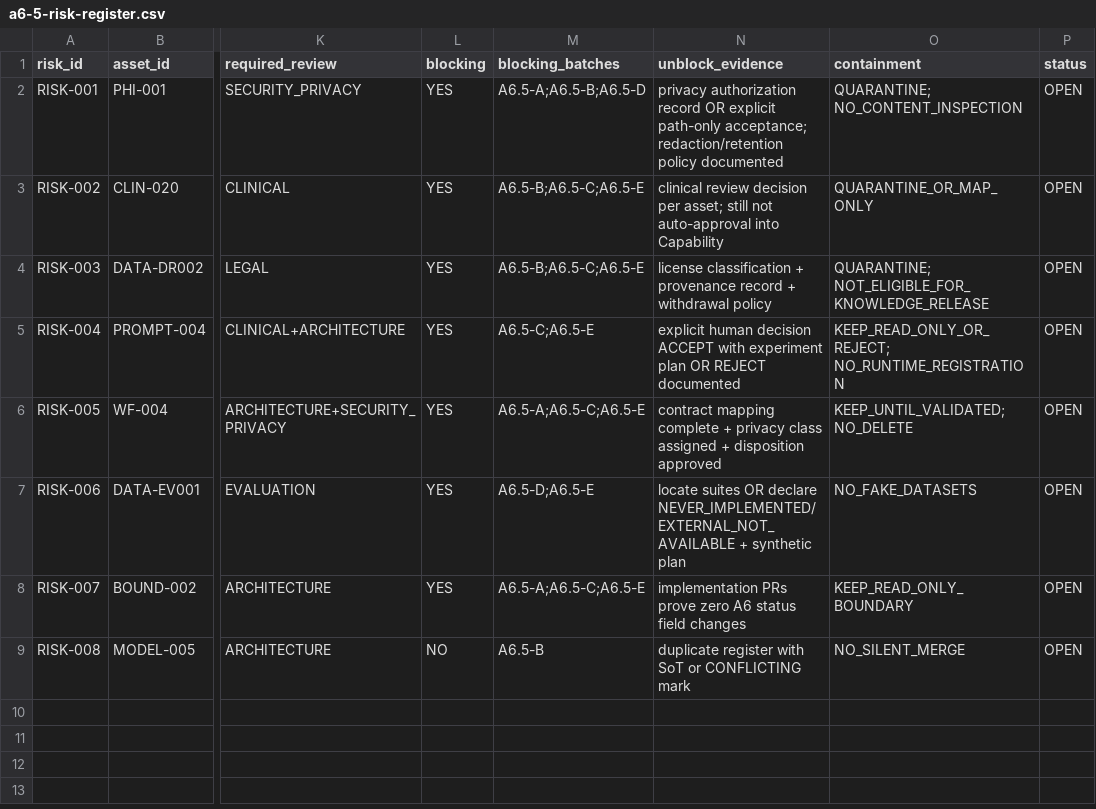
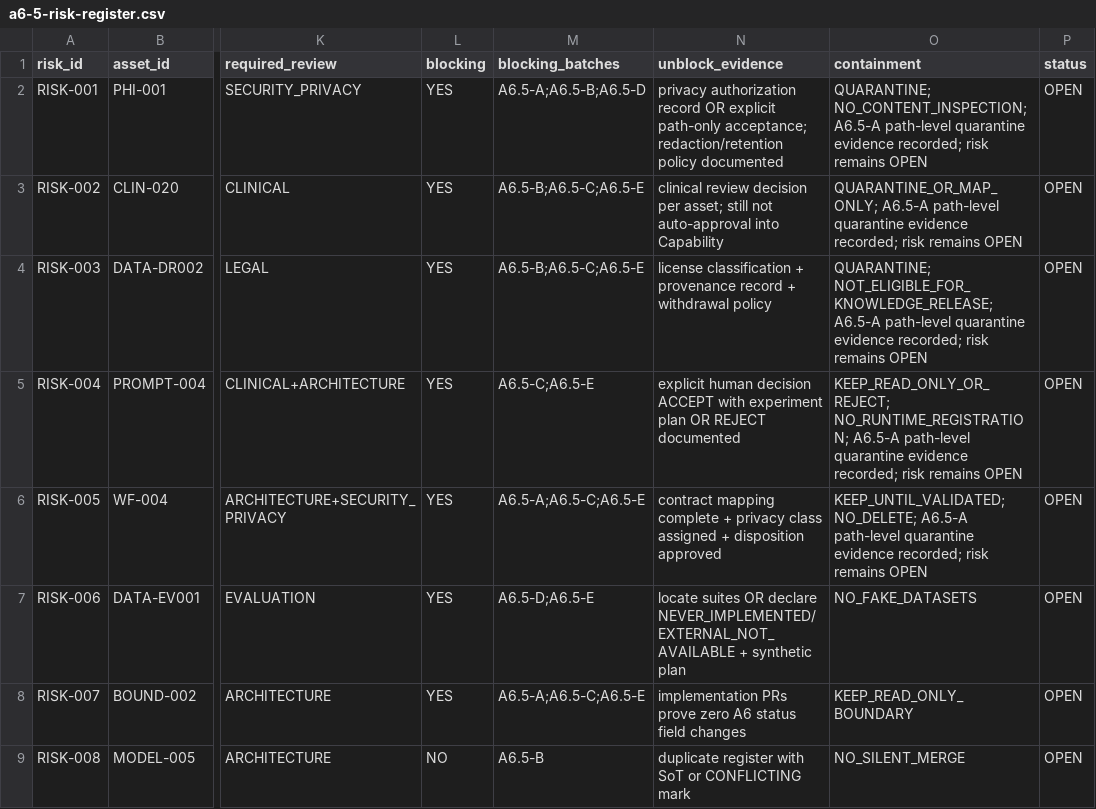
Before and after one commit to cxjchelsea/AIdoctor, a CSV file: docs/refactoring/plans/phase-a/a6-5/a6-5-risk-register.csv, drawn as a sheet; only a part is shown, gaps mark what is left out; the diff names each change by its address in the sheet, - before the commit and + after, or states it on an @@ line.

```diff
--- a/docs/refactoring/plans/phase-a/a6-5/a6-5-risk-register.csv
+++ b/docs/refactoring/plans/phase-a/a6-5/a6-5-risk-register.csv
-O2 (containment): QUARANTINE; NO_CONTENT_INSPECTION
+O2 (containment): QUARANTINE; NO_CONTENT_INSPECTION; A6.5-A path-level quarantine evidence recorded; risk remains OPEN
-O3 (containment): QUARANTINE_OR_MAP_ONLY
+O3 (containment): QUARANTINE_OR_MAP_ONLY; A6.5-A path-level quarantine evidence recorded; risk remains OPEN
-O4 (containment): QUARANTINE; NOT_ELIGIBLE_FOR_KNOWLEDGE_RELEASE
+O4 (containment): QUARANTINE; NOT_ELIGIBLE_FOR_KNOWLEDGE_RELEASE; A6.5-A path-level quarantine evidence recorded; risk remains OPEN
-O5 (containment): KEEP_READ_ONLY_OR_REJECT; NO_RUNTIME_REGISTRATION
+O5 (containment): KEEP_READ_ONLY_OR_REJECT; NO_RUNTIME_REGISTRATION; A6.5-A path-level quarantine evidence recorded; risk remains OPEN
-O6 (containment): KEEP_UNTIL_VALIDATED; NO_DELETE
+O6 (containment): KEEP_UNTIL_VALIDATED; NO_DELETE; A6.5-A path-level quarantine evidence recorded; risk remains OPEN
```
Also changed, not shown: docs/refactoring/plans/phase-a/a6-5/a6-5-legacy-asset-inventory.csv, 6 other files.
